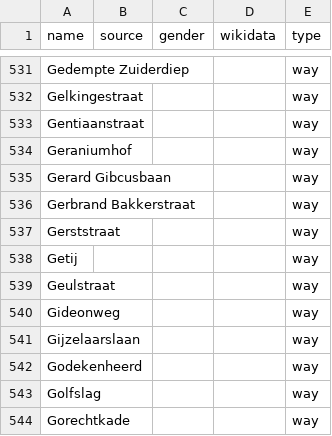
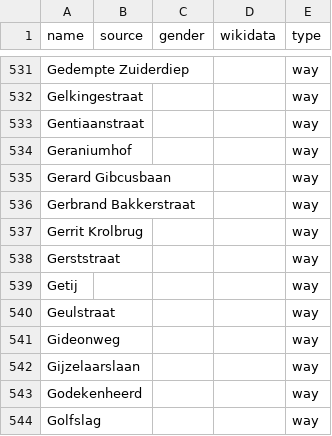
Before and after one commit to EqualStreetNames/equalstreetnames-groningen, a CSV file: data/other.csv, drawn as a sheet; only a part is shown, gaps mark what is left out; the shorter side is filled out with more unchanged rows.

```diff
--- a/data/other.csv
+++ b/data/other.csv
@@ -536,2 +536,3 @@ Geraniumhof,,,,way
 "Gerbrand Bakkerstraat",,,,way
+"Gerrit Krolbrug",,,,way
 Gerststraat,,,,way
```
Also changed, not shown: 3 other files.
